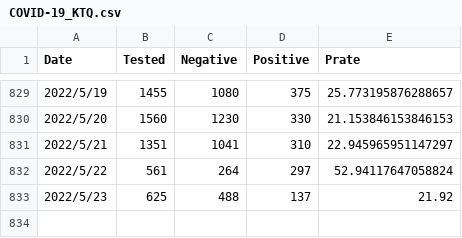
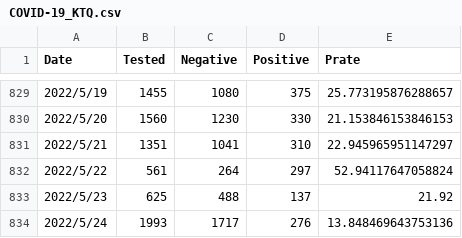
Before and after one commit to u-10bei/covid-19_JPdata, a CSV file: data/COVID-19_KTQ.csv, drawn as a sheet; only a part is shown, gaps mark what is left out.

```diff
--- a/data/COVID-19_KTQ.csv
+++ b/data/COVID-19_KTQ.csv
@@ -833 +833,2 @@ Date,Tested,Negative,Positive,Prate
 2022/5/23,625,488,137,21.92
+2022/5/24,1993,1717,276,13.848469643753136
```
Also changed, not shown: data/COVID-19_JP.csv, 1 other file.
